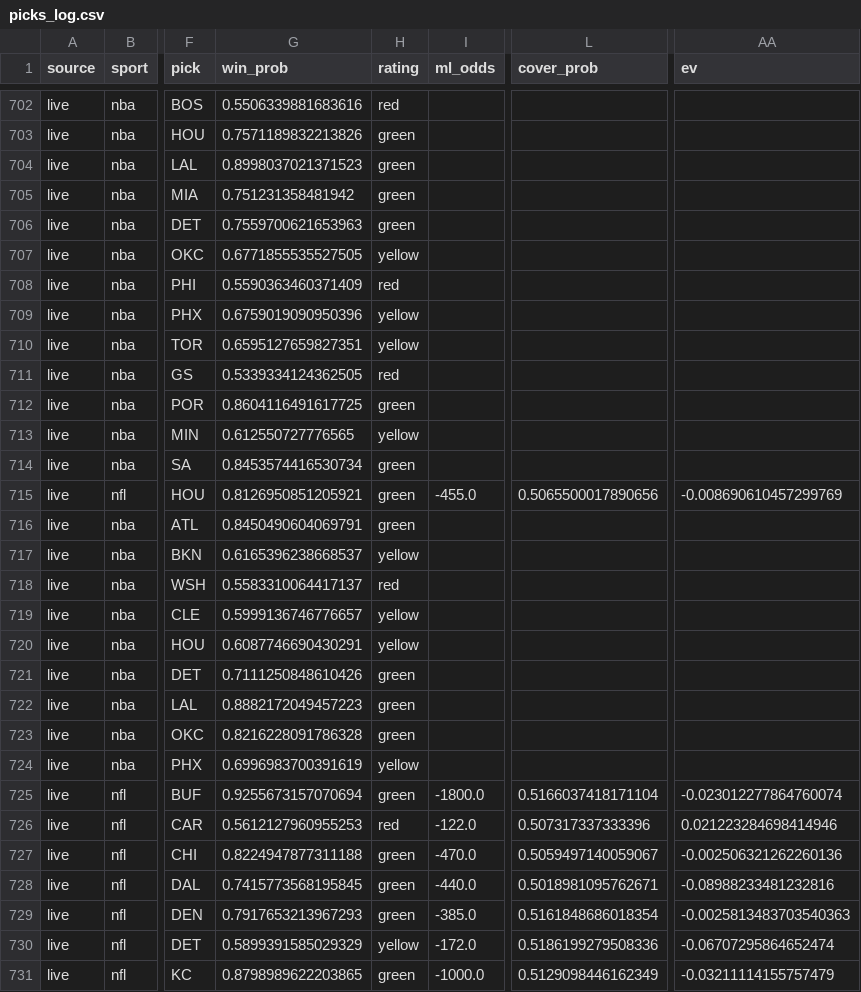
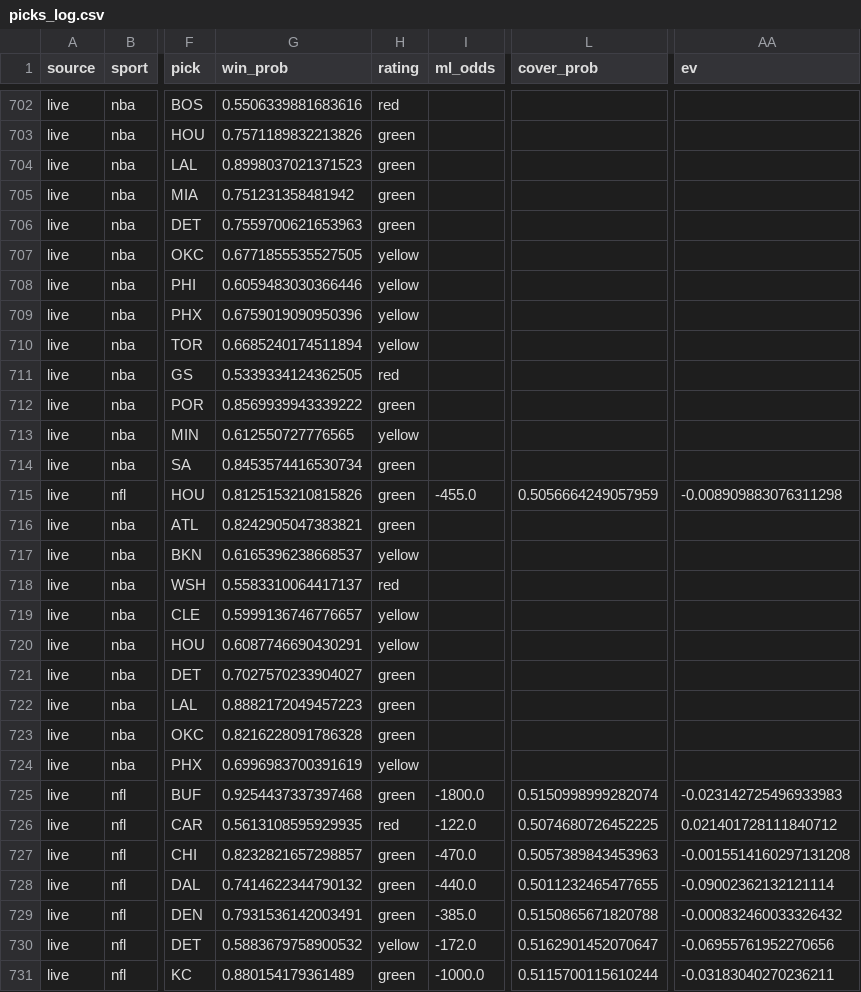
Before and after one commit to mak1017/skiiipicks, a CSV file: picks_log.csv, drawn as a sheet; only a part is shown, gaps mark what is left out; the diff covers the shown part only; the diff names each change by its address in the sheet, - before the commit and + after, or states it on an @@ line.

```diff
--- a/picks_log.csv
+++ b/picks_log.csv
-G708 (win_prob): 0.5590363460371409
+G708 (win_prob): 0.6059483030366446
-H708 (rating): red
+H708 (rating): yellow
-G710 (win_prob): 0.6595127659827351
+G710 (win_prob): 0.6685240174511894
-G712 (win_prob): 0.8604116491617725
+G712 (win_prob): 0.8569939943339222
-G715 (win_prob): 0.8126950851205921
+G715 (win_prob): 0.8125153210815826
-L715 (cover_prob): 0.5065500017890656
+L715 (cover_prob): 0.5056664249057959
-AA715 (ev): -0.008690610457299769
+AA715 (ev): -0.008909883076311298
-G716 (win_prob): 0.8450490604069791
+G716 (win_prob): 0.8242905047383821
-G721 (win_prob): 0.7111250848610426
+G721 (win_prob): 0.7027570233904027
-G725 (win_prob): 0.9255673157070694
+G725 (win_prob): 0.9254437337397468
-L725 (cover_prob): 0.5166037418171104
+L725 (cover_prob): 0.5150998999282074
-AA725 (ev): -0.023012277864760074
+AA725 (ev): -0.023142725496933983
-G726 (win_prob): 0.5612127960955253
+G726 (win_prob): 0.5613108595929935
-L726 (cover_prob): 0.507317337333396
+L726 (cover_prob): 0.5074680726452225
-AA726 (ev): 0.021223284698414946
+AA726 (ev): 0.021401728111840712
-G727 (win_prob): 0.8224947877311188
+G727 (win_prob): 0.8232821657298857
-L727 (cover_prob): 0.5059497140059067
+L727 (cover_prob): 0.5057389843453963
-AA727 (ev): -0.002506321262260136
+AA727 (ev): -0.0015514160297131208
-G728 (win_prob): 0.7415773568195845
+G728 (win_prob): 0.7414622344790132
-L728 (cover_prob): 0.5018981095762671
+L728 (cover_prob): 0.5011232465477655
-AA728 (ev): -0.08988233481232816
+AA728 (ev): -0.09002362132121114
-G729 (win_prob): 0.7917653213967293
+G729 (win_prob): 0.7931536142003491
-L729 (cover_prob): 0.5161848686018354
+L729 (cover_prob): 0.5150865671820788
-AA729 (ev): -0.0025813483703540363
+AA729 (ev): -0.000832460033326432
-G730 (win_prob): 0.5899391585029329
+G730 (win_prob): 0.5883679758900532
-L730 (cover_prob): 0.5186199279508336
+L730 (cover_prob): 0.5162901452070647
-AA730 (ev): -0.06707295864652474
+AA730 (ev): -0.06955761952270656
-G731 (win_prob): 0.8798989622203865
+G731 (win_prob): 0.880154179361489
-L731 (cover_prob): 0.5129098446162349
+L731 (cover_prob): 0.5115700115610244
-AA731 (ev): -0.03211114155757479
+AA731 (ev): -0.03183040270236211
```
Also changed, not shown: 86 edited cells elsewhere in this file.
